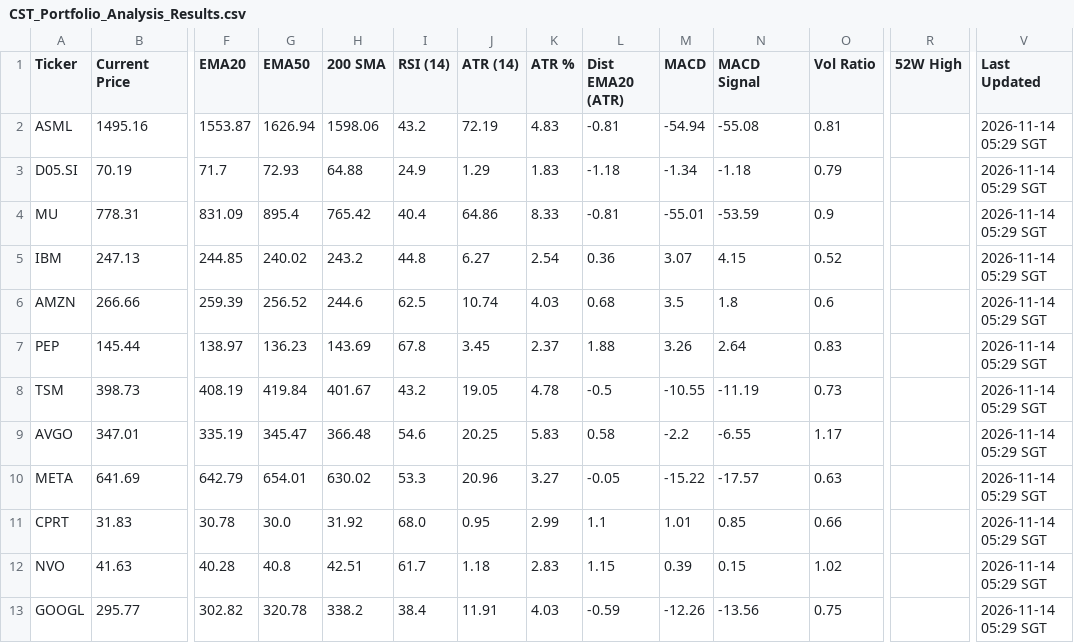
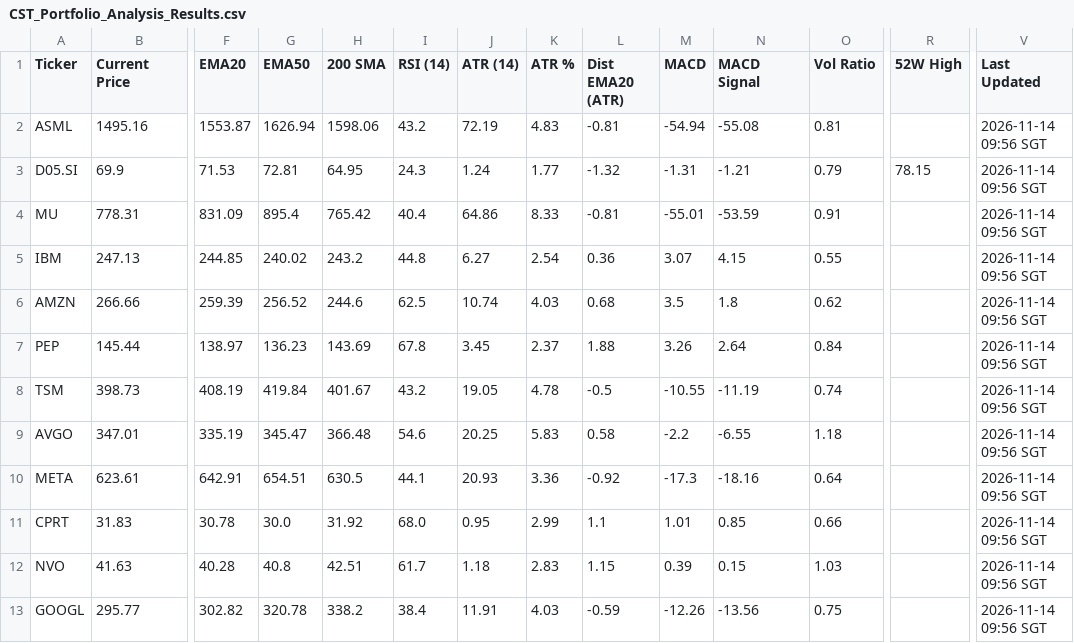
Before and after one commit to jerryleesg-a11y/CST-Indicator-System, a CSV file: CST_Portfolio_Analysis_Results.csv, drawn as a sheet; only a part is shown, gaps mark what is left out; the diff covers the shown part only; the diff names each change by its address in the sheet, - before the commit and + after, or states it on an @@ line.

```diff
--- a/CST_Portfolio_Analysis_Results.csv
+++ b/CST_Portfolio_Analysis_Results.csv
-V2:V13 (Last Updated): 2026-11-14 05:29 SGT
+V2:V13 (Last Updated): 2026-11-14 09:56 SGT
-B3 (Current Price): 70.19
+B3 (Current Price): 69.9
-F3 (EMA20): 71.7
+F3 (EMA20): 71.53
-G3 (EMA50): 72.93
+G3 (EMA50): 72.81
-H3 (200 SMA): 64.88
+H3 (200 SMA): 64.95
-I3 (RSI (14)): 24.9
+I3 (RSI (14)): 24.3
-J3 (ATR (14)): 1.29
+J3 (ATR (14)): 1.24
-K3 (ATR %): 1.83
+K3 (ATR %): 1.77
-L3 (Dist EMA20 (ATR)): -1.18
+L3 (Dist EMA20 (ATR)): -1.32
-M3 (MACD): -1.34
+M3 (MACD): -1.31
-N3 (MACD Signal): -1.18
+N3 (MACD Signal): -1.21
-R3 (52W High): (empty)
+R3 (52W High): 78.15
-O4 (Vol Ratio): 0.9
+O4 (Vol Ratio): 0.91
-O5 (Vol Ratio): 0.52
+O5 (Vol Ratio): 0.55
-O6 (Vol Ratio): 0.6
+O6 (Vol Ratio): 0.62
-O7 (Vol Ratio): 0.83
+O7 (Vol Ratio): 0.84
-O8 (Vol Ratio): 0.73
+O8 (Vol Ratio): 0.74
-O9 (Vol Ratio): 1.17
+O9 (Vol Ratio): 1.18
-B10 (Current Price): 641.69
+B10 (Current Price): 623.61
-F10 (EMA20): 642.79
+F10 (EMA20): 642.91
-G10 (EMA50): 654.01
+G10 (EMA50): 654.51
-H10 (200 SMA): 630.02
+H10 (200 SMA): 630.5
-I10 (RSI (14)): 53.3
+I10 (RSI (14)): 44.1
-J10 (ATR (14)): 20.96
+J10 (ATR (14)): 20.93
-K10 (ATR %): 3.27
+K10 (ATR %): 3.36
-L10 (Dist EMA20 (ATR)): -0.05
+L10 (Dist EMA20 (ATR)): -0.92
-M10 (MACD): -15.22
+M10 (MACD): -17.3
-N10 (MACD Signal): -17.57
+N10 (MACD Signal): -18.16
-O10 (Vol Ratio): 0.63
+O10 (Vol Ratio): 0.64
-O12 (Vol Ratio): 1.02
+O12 (Vol Ratio): 1.03
```
Also changed, not shown: 1 added row, 1 removed row and 42 edited cells elsewhere in this file.
